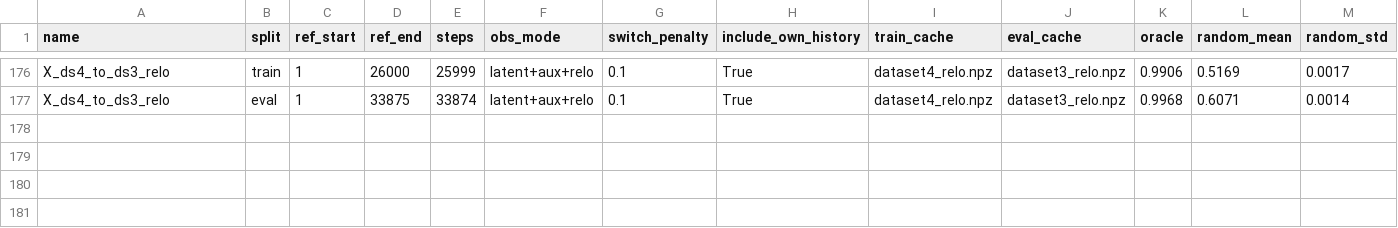
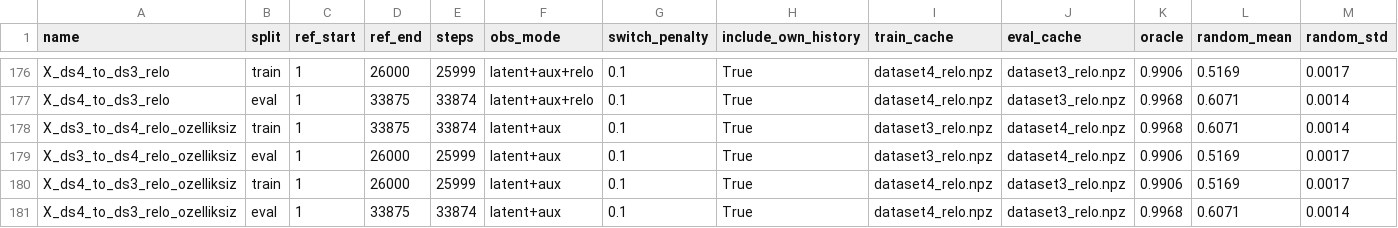
Before and after one commit to BalBaZeuR0/Drone-Tracking, a CSV file: results/ledger.csv, drawn as a sheet; only a part is shown, gaps mark what is left out; rows hold the shown columns only; the diff names each change by its address in the sheet, - before the commit and + after, or states it on an @@ line.

```diff
--- a/results/ledger.csv
+++ b/results/ledger.csv
+row 178: X_ds3_to_ds4_relo_ozelliksiz | train | 1 | 33875 | 33874 | latent+aux | 0.1 | True | dataset3_relo.npz | dataset4_relo.npz | 0.9968 | 0.6071 | 0.0014
+row 179: X_ds3_to_ds4_relo_ozelliksiz | eval | 1 | 26000 | 25999 | latent+aux | 0.1 | True | dataset3_relo.npz | dataset4_relo.npz | 0.9906 | 0.5169 | 0.0017
+row 180: X_ds4_to_ds3_relo_ozelliksiz | train | 1 | 26000 | 25999 | latent+aux | 0.1 | True | dataset4_relo.npz | dataset3_relo.npz | 0.9906 | 0.5169 | 0.0017
+row 181: X_ds4_to_ds3_relo_ozelliksiz | eval | 1 | 33875 | 33874 | latent+aux | 0.1 | True | dataset4_relo.npz | dataset3_relo.npz | 0.9968 | 0.6071 | 0.0014
```
Also changed, not shown: 6 other files.
